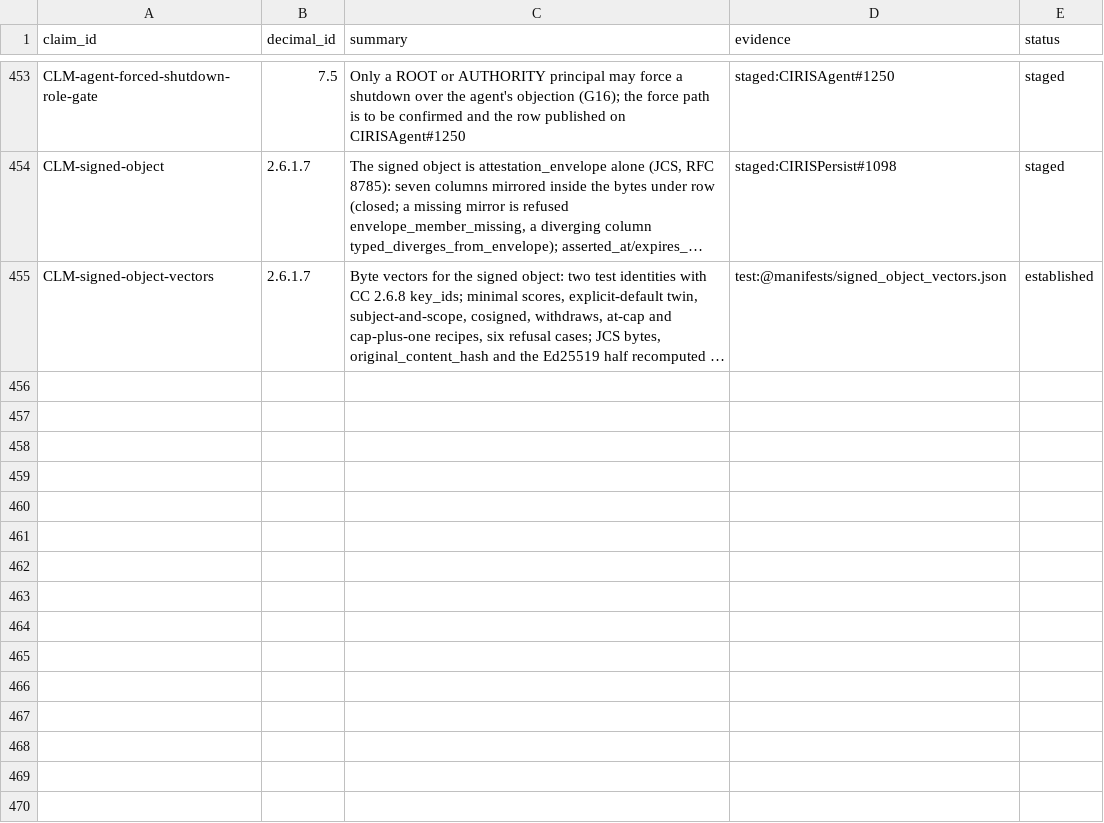
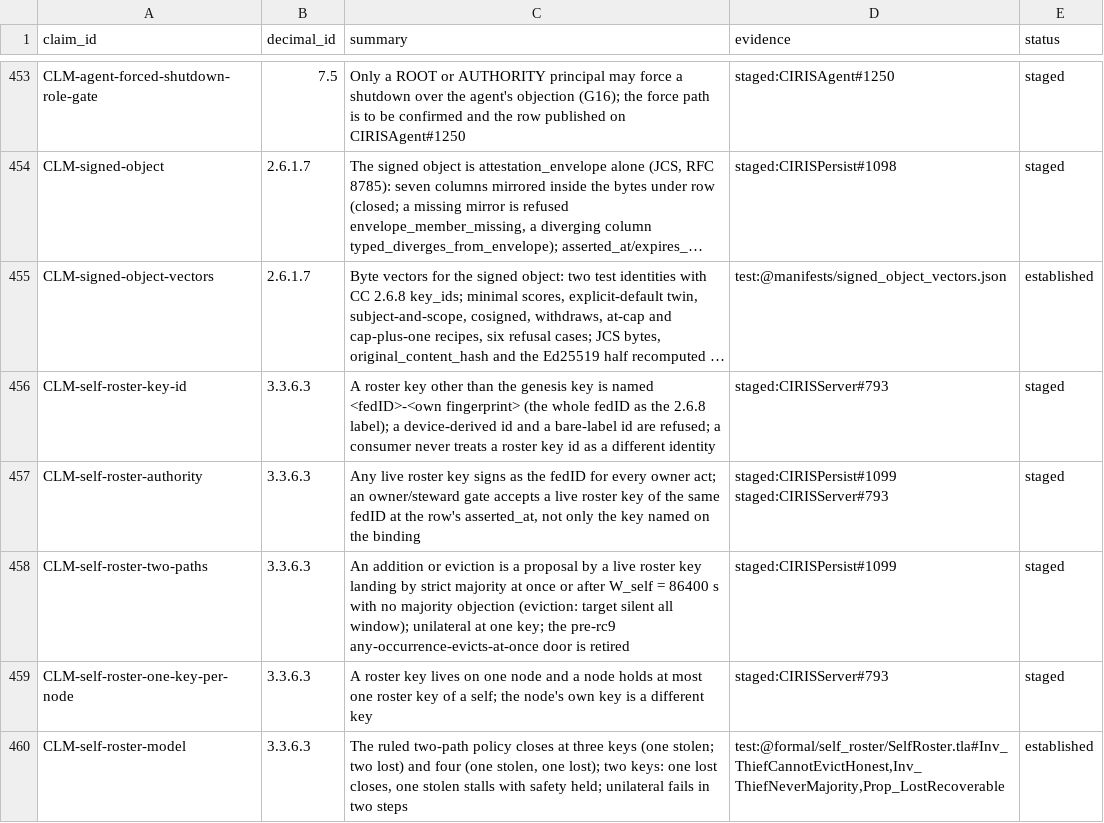
Before and after one commit to CIRISAI/CIRISConstitution, a TSV file: constitution/claims.tsv, drawn as a sheet; only a part is shown, gaps mark what is left out; long unchanged cells end in …; the diff names each change by its address in the sheet, - before the commit and + after, or states it on an @@ line.

```diff
--- a/constitution/claims.tsv
+++ b/constitution/claims.tsv
+row 456: CLM-self-roster-key-id | 3.3.6.3 | A roster key other than the genesis key is named <fedID>-<own fingerprint> (the whole fedID as the 2.6.8 label); a device-derived id and a bare-label id are refused; a consumer never treats a roster key id as a different identity | staged:CIRISServer#793 | staged
+row 457: CLM-self-roster-authority | 3.3.6.3 | Any live roster key signs as the fedID for every owner act; an owner/steward gate accepts a live roster key of the same fedID at the row's asserted_at, not only the key named on the binding | staged:CIRISPersist#1099 staged:CIRISServer#793 | staged
+row 458: CLM-self-roster-two-paths | 3.3.6.3 | An addition or eviction is a proposal by a live roster key landing by strict majority at once or after W_self = 86400 s with no majority objection (eviction: target silent all window); unilateral at one key; the pre-rc9 any-occurrence-evicts-at-once door is retired | staged:CIRISPersist#1099 | staged
+row 459: CLM-self-roster-one-key-per-node | 3.3.6.3 | A roster key lives on one node and a node holds at most one roster key of a self; the node's own key is a different key | staged:CIRISServer#793 | staged
+row 460: CLM-self-roster-model | 3.3.6.3 | The ruled two-path policy closes at three keys (one stolen; two lost) and four (one stolen, one lost); two keys: one lost closes, one stolen stalls with safety held; unilateral fails in two steps | test:@formal/self_roster/SelfRoster.tla#Inv_ThiefCannotEvictHonest,Inv_ThiefNeverMajority,Prop_LostRecoverable | established
```
Also changed, not shown: constitution/toc.tsv, 15 other files.
